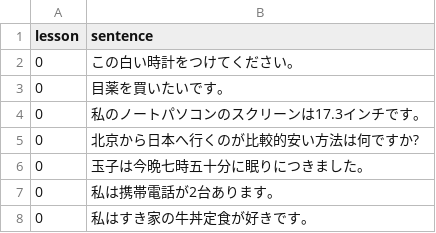
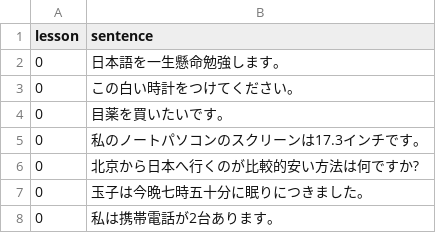
Before and after one commit to hillerliao/img, a CSV file: sentences.csv, drawn as a sheet; only a part is shown; the shorter side is filled out with more unchanged rows; the diff names each change by its address in the sheet, - before the commit and + after, or states it on an @@ line.

Commit message:
Update sentences.csv

```diff
--- a/sentences.csv
+++ b/sentences.csv
+row 2: 0 | 日本語を一生懸命勉強します。
```
